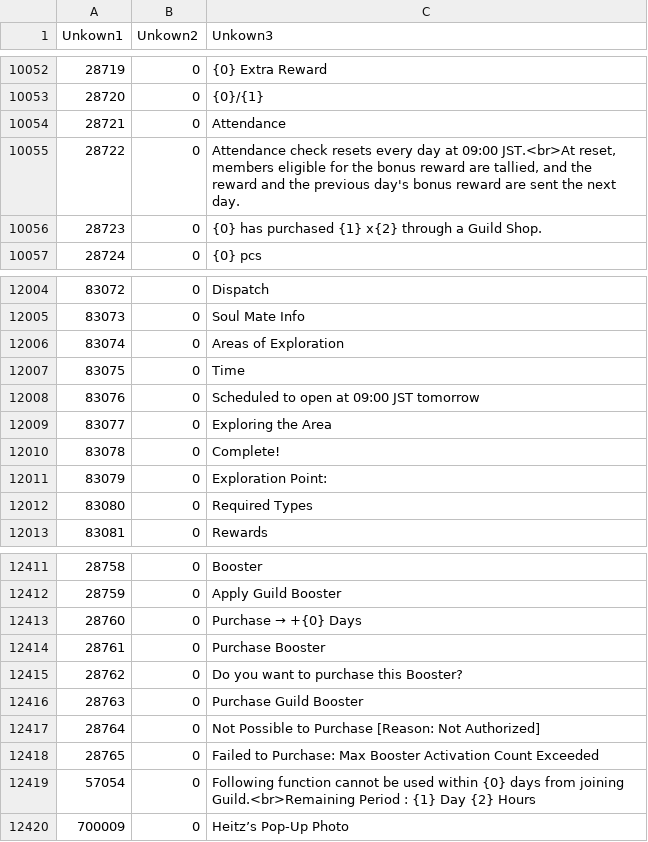
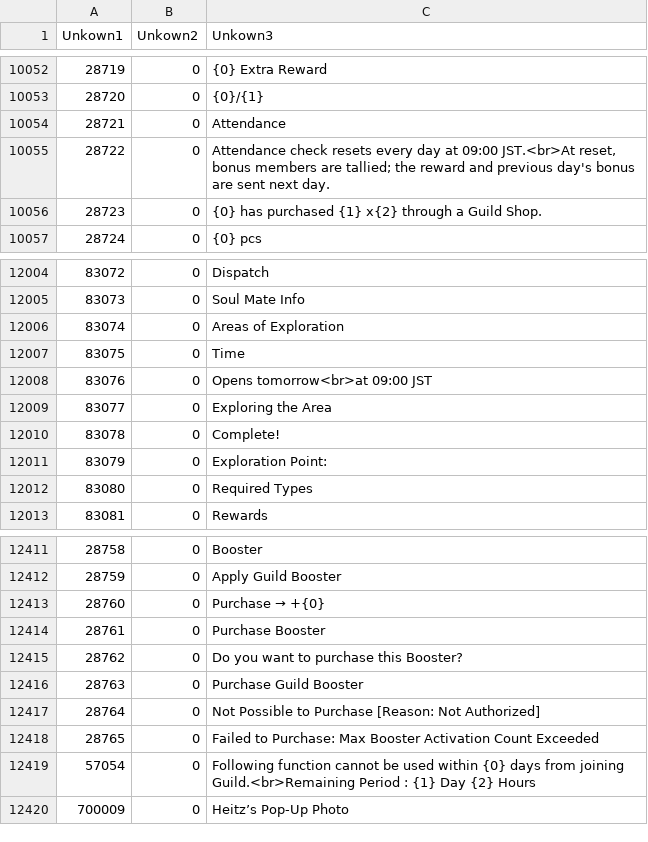
Before and after one commit to ronata7/swtl-translation, a CSV file: files/TL csv/tb_UI_String.csv, drawn as a sheet; only a part is shown, gaps mark what is left out.

```diff
--- a/files/TL csv/tb_UI_String.csv
+++ b/files/TL csv/tb_UI_String.csv
@@ -10054,3 +10054,3 @@ Unkown1	Unkown2	Unkown3
 28721	0	Attendance	
-28722	0	Attendance check resets every day at 09:00 JST.<br>At reset, members eligible for the bonus reward are tallied, and the reward and the previous day's bonus reward are sent the next day.	
+28722	0	Attendance check resets every day at 09:00 JST.<br>At reset, bonus members are tallied; the reward and previous day's bonus are sent next day.	
 28723	0	{0} has purchased {1} x{2} through a Guild Shop.	
@@ -12007,3 +12007,3 @@ Unkown1	Unkown2	Unkown3
 83075	0	Time	
-83076	0	Scheduled to open at 09:00 JST tomorrow	
+83076	0	Opens tomorrow<br>at 09:00 JST	
 83077	0	Exploring the Area	
@@ -12412,3 +12412,3 @@ Unkown1	Unkown2	Unkown3
 28759	0	Apply Guild Booster	
-28760	0	Purchase → +{0} Days	
+28760	0	Purchase → +{0}	
 28761	0	Purchase Booster	
```
Also changed, not shown: 2 other files.
